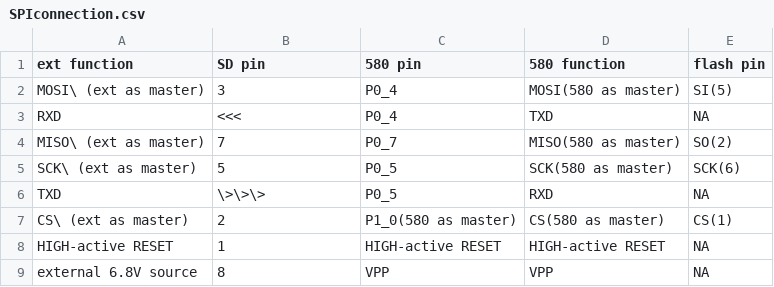
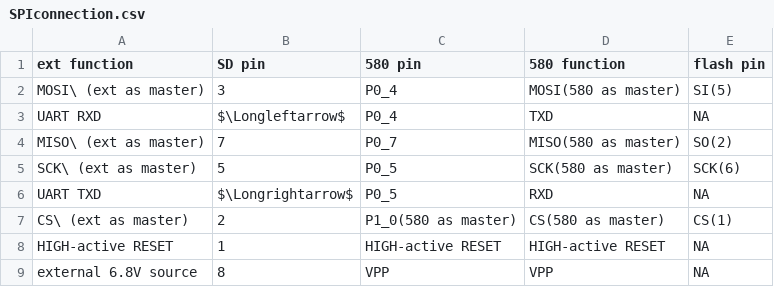
Before and after one commit to K4zuki/yet-another-ble-chip, a CSV file: SPIconnection.csv, drawn as a sheet.

Commit message:
\Longleftarrow, \Longrightarrow

```diff
--- a/SPIconnection.csv
+++ b/SPIconnection.csv
@@ -2,6 +2,6 @@ ext function,SD pin,580 pin,580 function,flash pin
 MOSI\ (ext as master),3,P0_4,MOSI(580 as master),SI(5)
-RXD,<<<,P0_4,TXD,NA
+UART RXD,$\Longleftarrow$,P0_4,TXD,NA
 MISO\ (ext as master),7,P0_7,MISO(580 as master),SO(2)
 SCK\ (ext as master),5,P0_5,SCK(580 as master),SCK(6)
-TXD,\>\>\>,P0_5,RXD,NA
+UART TXD,$\Longrightarrow$,P0_5,RXD,NA
 CS\ (ext as master),2,P1_0(580 as master),CS(580 as master),CS(1)
```
